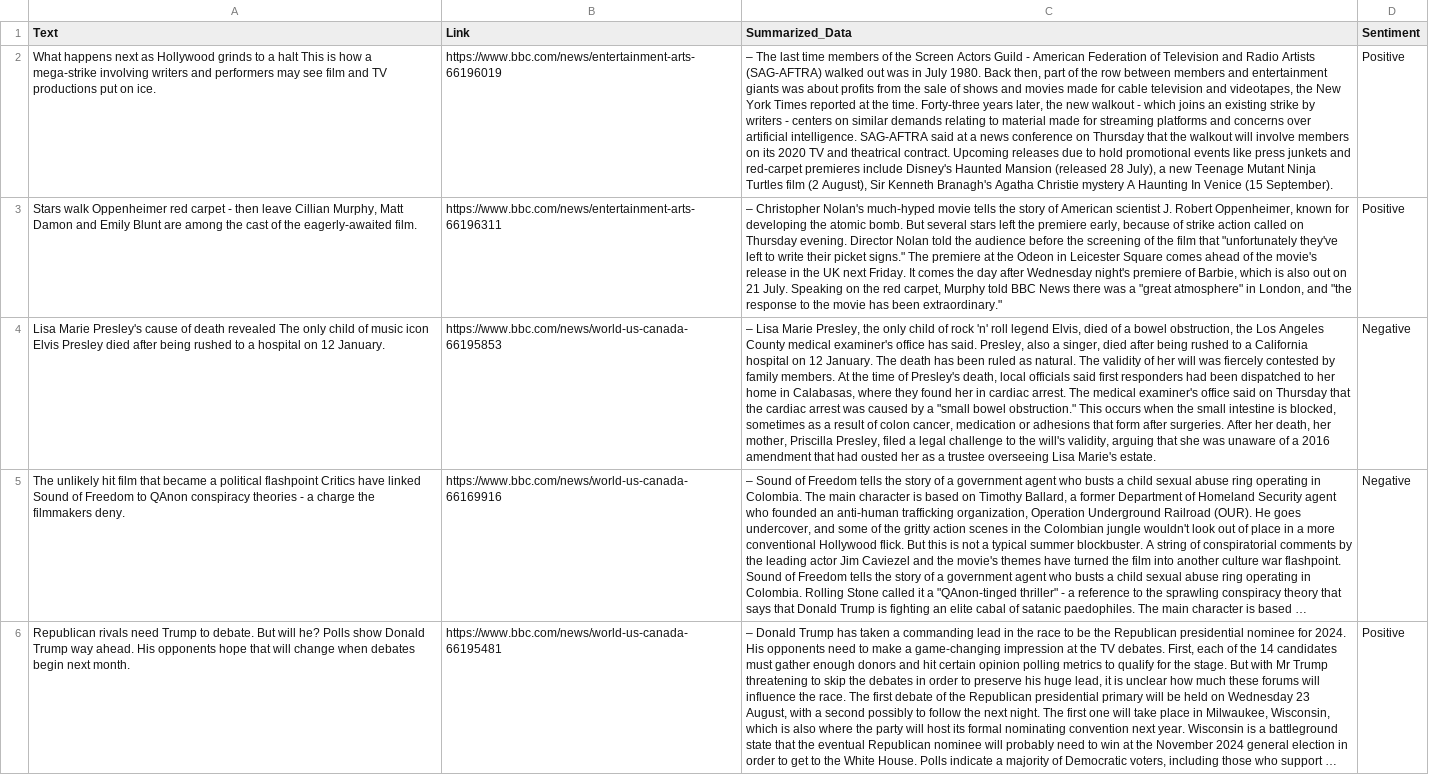
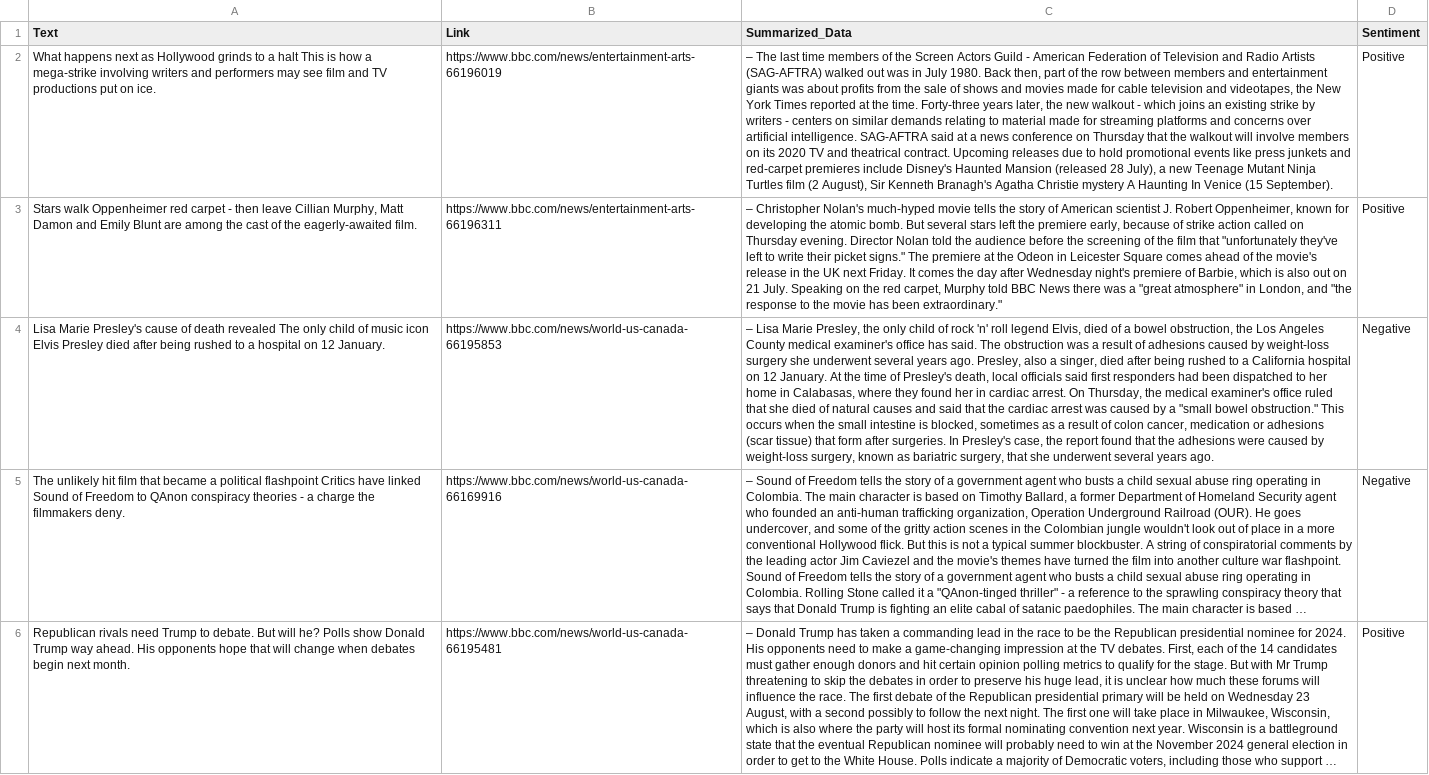
Before and after one commit to s-hreyas22/webscrapping.github.io, a CSV file: output.csv, drawn as a sheet; only a part is shown; long unchanged cells end in …; the diff names each change by its address in the sheet, - before the commit and + after, or states it on an @@ line.

```diff
--- a/output.csv
+++ b/output.csv
-C4 (Summarized_Data): …has said. Presley, also a singer, died after being rushed to a California hospital on 12 January. The death has been ruled as natural. The validity of her will was fiercely contested by family members. At the time of Presley's death, local officials said first responders had been dispatched to her home in Calabasas, where they found her in cardiac arrest. The medical examiner's office said on Thursday that the cardiac arrest was caused by a "small bowel obstruction." This occurs when the small intestine is blocked, sometimes as a result of colon cancer, medication or adhesions that form after surgeries. After her death, her mother, Priscilla Presley, filed a legal challenge to the will's validity, arguing that she was unaware of a 2016 amendment that had ousted her as a trustee overseeing Lisa Marie's estate.
+C4 (Summarized_Data): …has said. The obstruction was a result of adhesions caused by weight-loss surgery she underwent several years ago. Presley, also a singer, died after being rushed to a California hospital on 12 January. At the time of Presley's death, local officials said first responders had been dispatched to her home in Calabasas, where they found her in cardiac arrest. On Thursday, the medical examiner's office ruled that she died of natural causes and said that the cardiac arrest was caused by a "small bowel obstruction." This occurs when the small intestine is blocked, sometimes as a result of colon cancer, medication or adhesions (scar tissue) that form after surgeries. In Presley's case, the report found that the adhesions were caused by weight-loss surgery, known as bariatric surgery, that she underwent several years ago.
```
